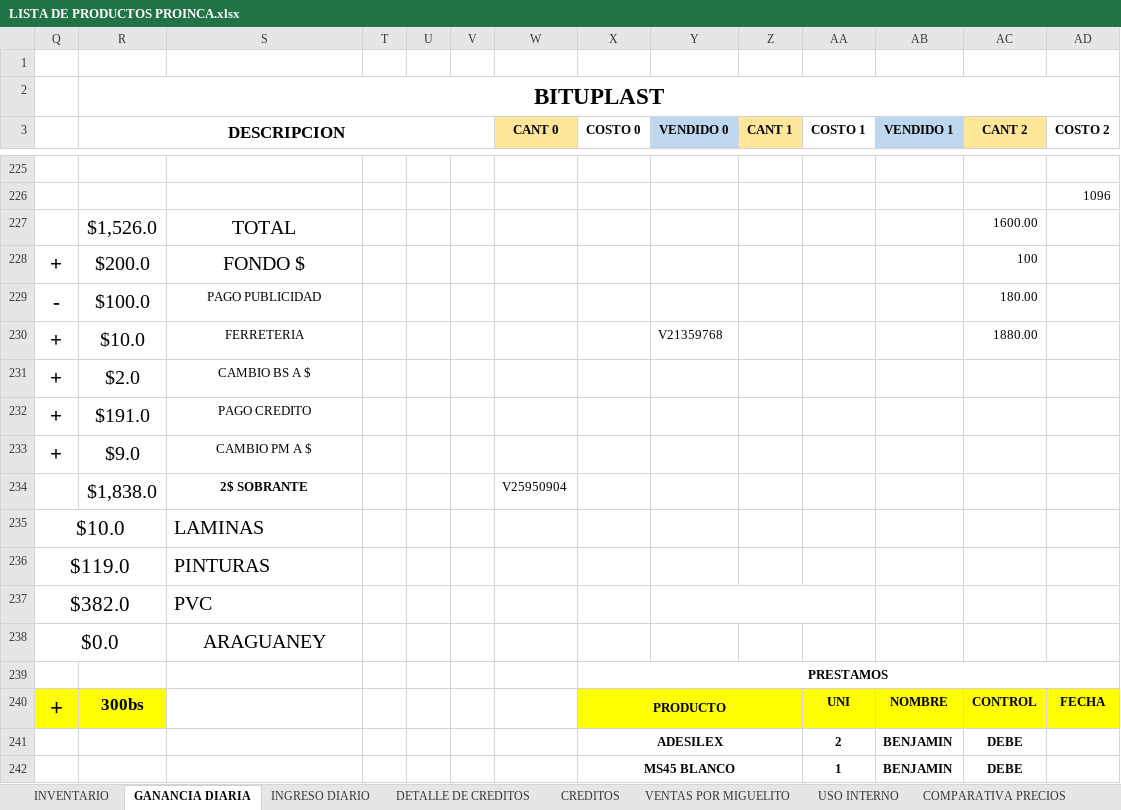
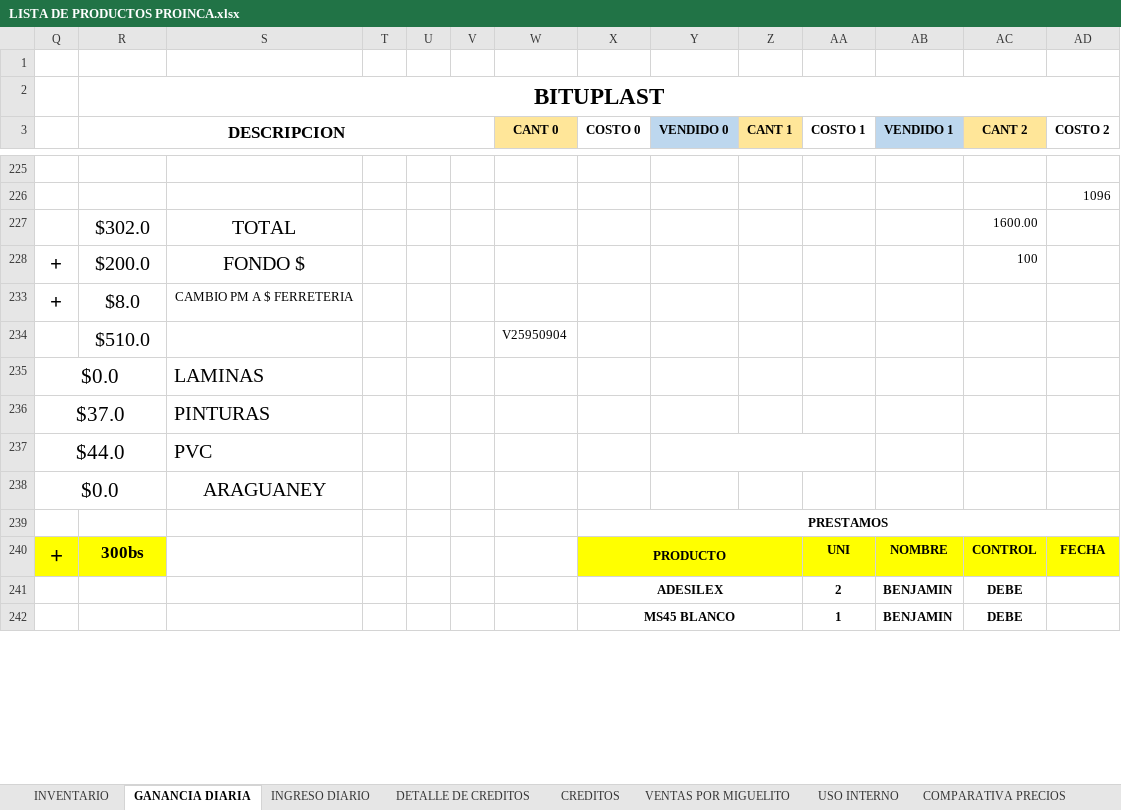
Before and after one commit to JPuente25/Proinca, an Excel workbook: LISTA DE PRODUCTOS PROINCA.xlsx, sheet GANANCIA DIARIA, drawn as a sheet; only a part is shown, gaps mark what is left out; values as stored, in another font and other column widths than the file's, no borders; removed rows and columns are numbered as before the commit, all else as after; rows hold the shown columns only; the diff names each change by its address in the sheet, - before the commit and + after, or states it on an @@ line.

```diff
--- a/LISTA DE PRODUCTOS PROINCA.xlsx (sheet GANANCIA DIARIA)
+++ b/LISTA DE PRODUCTOS PROINCA.xlsx (sheet GANANCIA DIARIA)
-R227 (DESCRIPCION): $1,526.0
+R227 (DESCRIPCION): $302.0
@@ row 229 hidden: - | $100.0 | PAGO PUBLICIDAD |  |  |  |  |  |  |  |  |  | 180.00 @@
@@ row 230 hidden: + | $10.0 | FERRETERIA |  |  |  |  |  | V21359768 |  |  |  | 1880.00 @@
@@ row 231 hidden: + | $2.0 | CAMBIO BS A $ @@
@@ row 232 hidden: + | $191.0 | PAGO CREDITO @@
-row 233: + | $9.0 | CAMBIO PM A $
-row 234:  | $1,838.0 | 2$ SOBRANTE |  |  |  | V25950904
-row 235: $10.0 |  | LAMINAS
-row 236: $119.0 |  | PINTURAS
-row 237: $382.0 |  | PVC
+row 233: + | $8.0 | CAMBIO PM A $ FERRETERIA
+row 234:  | $510.0 |  |  |  |  | V25950904
+row 235: $0.0 |  | LAMINAS
+row 236: $37.0 |  | PINTURAS
+row 237: $44.0 |  | PVC
```
Also changed, not shown: sheet CREDITOS, sheet USO INTERNO, sheet DETALLE DE CREDITOS, sheet INGRESO DIARIO, formulas that keep their value.
